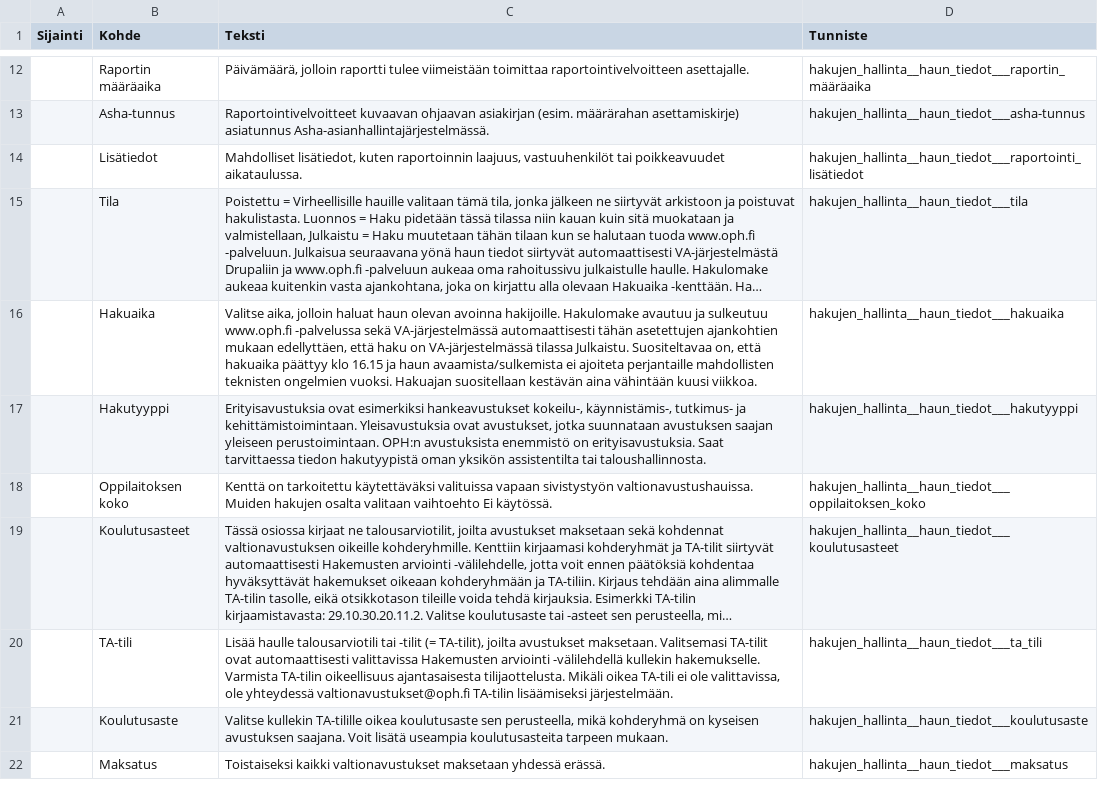
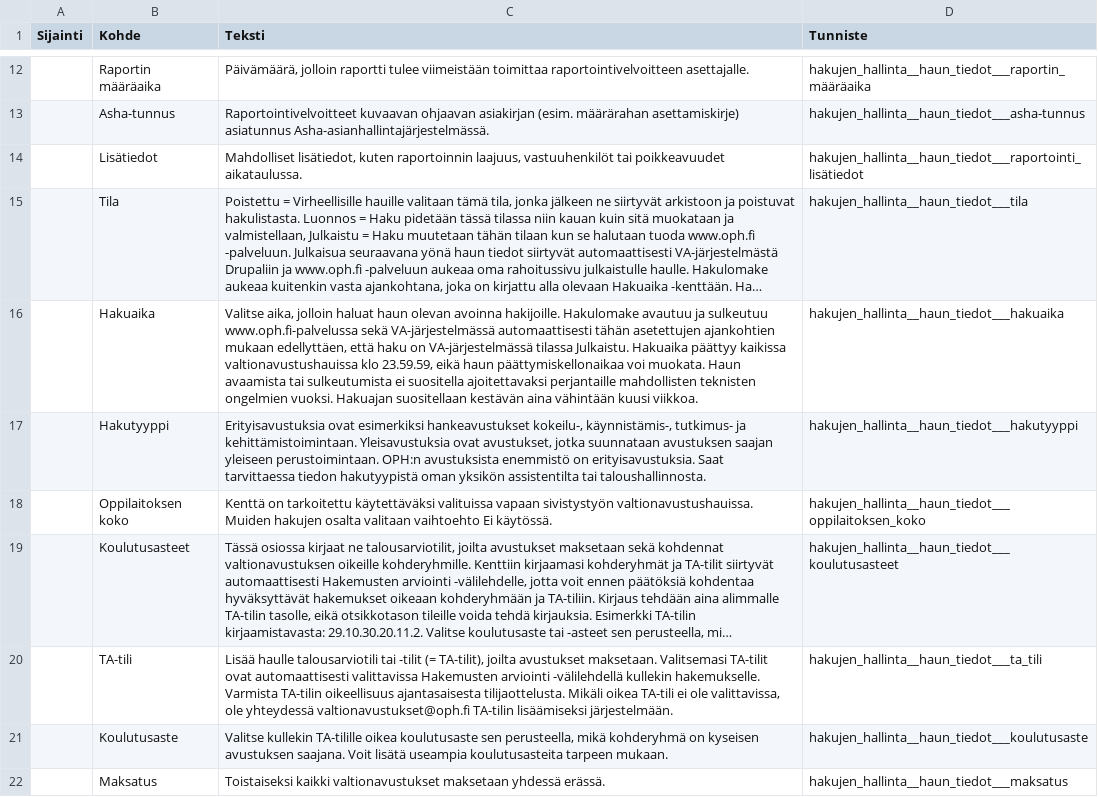
Before and after one commit to Opetushallitus/valtionavustus, a TSV file: server/resources/help-texts.tsv, drawn as a sheet; only a part is shown, gaps mark what is left out; long unchanged cells end in …; the diff names each change by its address in the sheet, - before the commit and + after, or states it on an @@ line.

Commit message:
VA-494 Fix hakuaika end time to the last second of the day
The law gives the applicants the full last day, so the haku must stay open until
23.59. POST /api/avustushaku now pins the end to 23:59:59.999 local time when
the incoming value differs from the stored one, so a save of another field keeps
a legacy hakuaika unchanged.

The end stays on the same day instead of next-day midnight, so all code that
reads only the date part of duration.end keeps working. Applicant emails now say
klo 23.59.

```diff
--- a/server/resources/help-texts.tsv
+++ b/server/resources/help-texts.tsv
-C16 (Teksti): …ja sulkeutuu www.oph.fi -palvelussa sekä VA-järjestelmässä automaattisesti tähän asetettujen ajankohtien mukaan edellyttäen, että haku on VA-järjestelmässä tilassa Julkaistu. Suositeltavaa on, että hakuaika päättyy klo 16.15 ja haun avaamista/sulkemista ei ajoiteta perjantaille mahdollisten…
+C16 (Teksti): …ja sulkeutuu www.oph.fi-palvelussa sekä VA-järjestelmässä automaattisesti tähän asetettujen ajankohtien mukaan edellyttäen, että haku on VA-järjestelmässä tilassa Julkaistu. Hakuaika päättyy kaikissa valtionavustushauissa klo 23.59.59, eikä haun päättymiskellonaikaa voi muokata. Haun avaamista tai sulkeutumista ei suositella ajoitettavaksi perjantaille mahdollisten…
```
Also changed, not shown: 9 other files.
